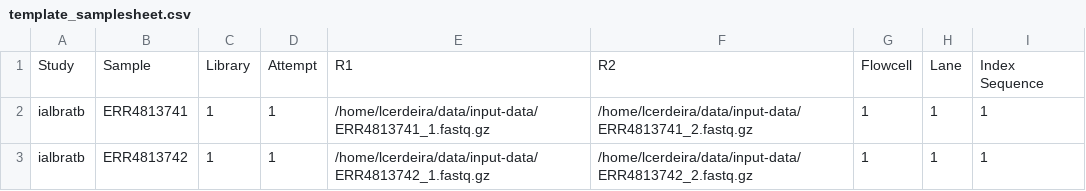
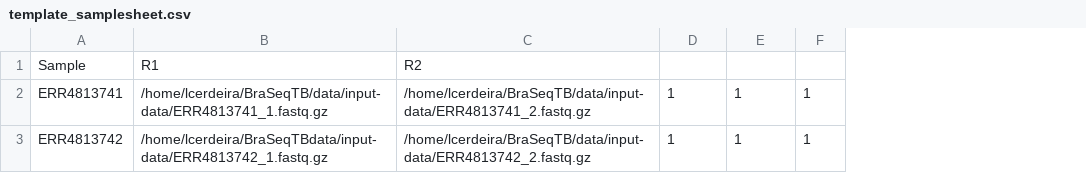
Before and after one commit to lcerdeira/BraSeqTB, a CSV file: samplesheet/template_samplesheet.csv, drawn as a sheet; removed rows and columns are numbered as before the commit, all else as after; the diff names each change by its address in the sheet, - before the commit and + after, or states it on an @@ line.

Commit message:
Update template_samplesheet.csv

```diff
--- a/samplesheet/template_samplesheet.csv
+++ b/samplesheet/template_samplesheet.csv
-column A, rows 1-3: Study | ialbratb | ialbratb
-column C, rows 1-3: Library | 1 | 1
+column B, rows 1-3: R1 | /home/lcerdeira/BraSeqTB/data/input-data/ERR4813741_1.fastq.gz | /home/lcerdeira/BraSeqTBdata/input-data/ERR4813742_1.fastq.gz
+column C, rows 1-3: R2 | /home/lcerdeira/BraSeqTB/data/input-data/ERR4813741_2.fastq.gz | /home/lcerdeira/BraSeqTB/data/input-data/ERR4813742_2.fastq.gz
-column E, rows 1-3: R1 | /home/lcerdeira/data/input-data/ERR4813741_1.fastq.gz | /home/lcerdeira/data/input-data/ERR4813742_1.fastq.gz
-column F, rows 1-3: R2 | /home/lcerdeira/data/input-data/ERR4813741_2.fastq.gz | /home/lcerdeira/data/input-data/ERR4813742_2.fastq.gz
-column I, rows 1-3: Index Sequence | 1 | 1
-D1: Attempt
+D1: (empty)
-E1: Flowcell
+E1: (empty)
-F1: Lane
+F1: (empty)
```
